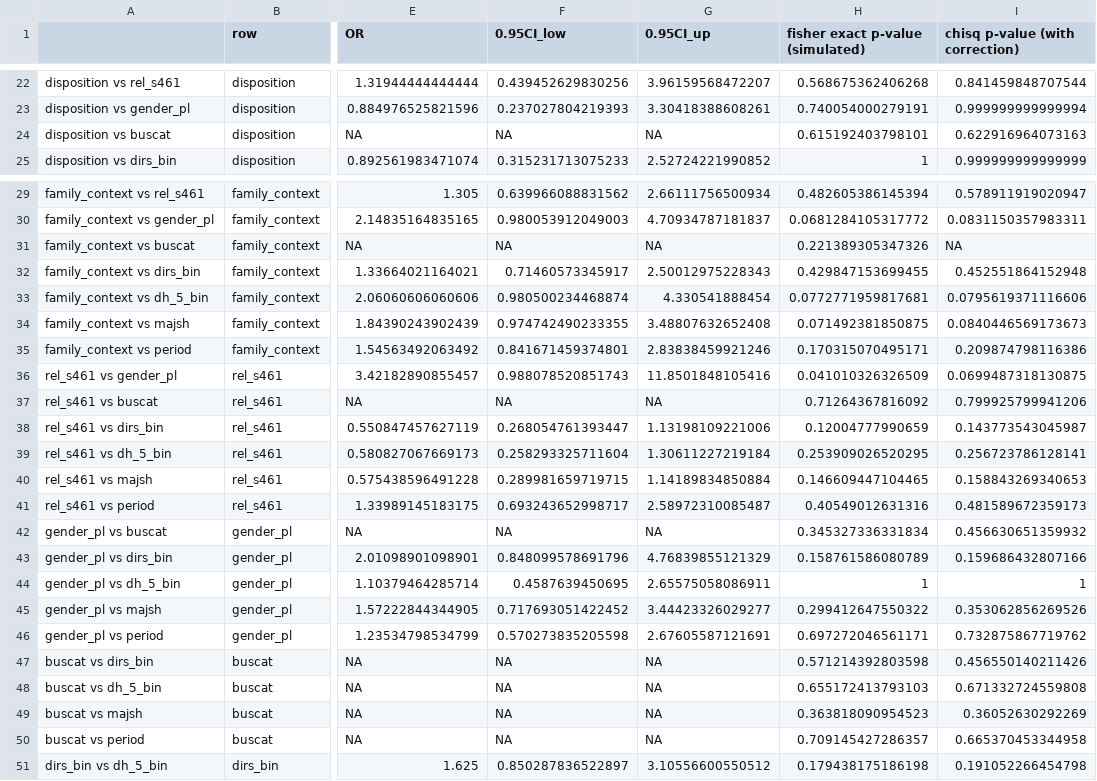
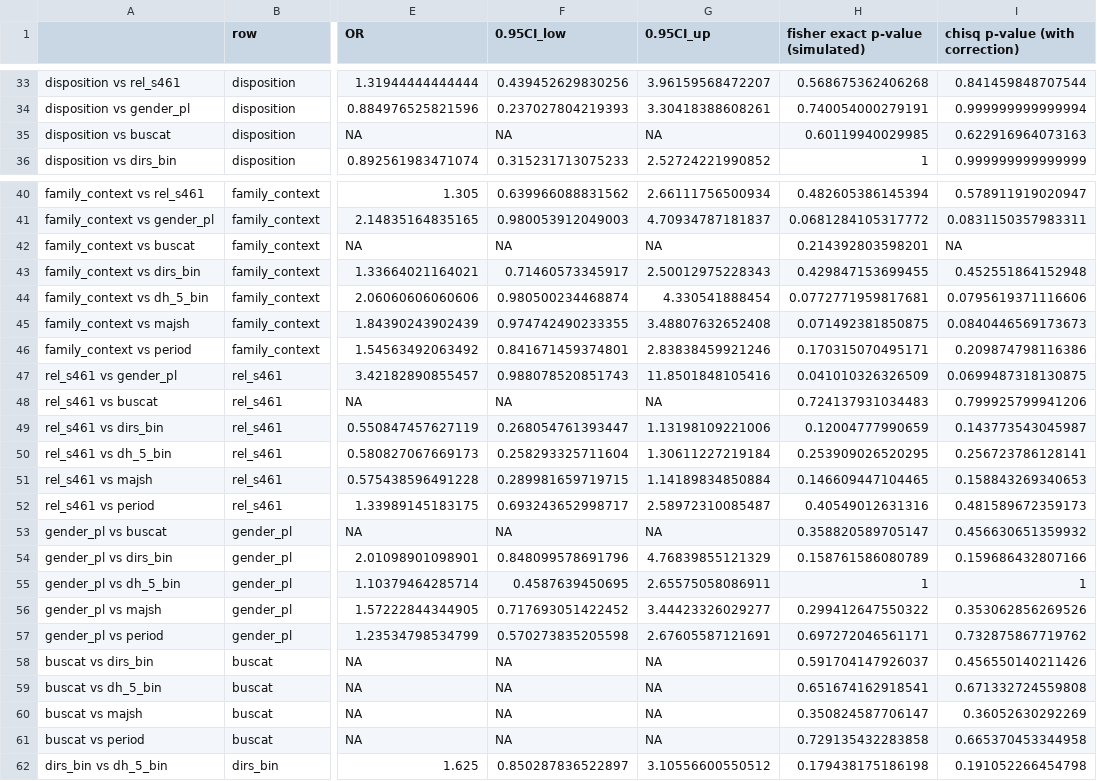
Before and after one commit to STATSmonash/law, a CSV file: lecture_3/code/Rcode/contingency_tables_SUMMARY.CSV, drawn as a sheet; only a part is shown, gaps mark what is left out; addresses are those after the commit; the diff covers the shown part only; the diff names each change by its address in the sheet, - before the commit and + after, or states it on an @@ line.

```diff
--- a/lecture_3/code/Rcode/contingency_tables_SUMMARY.CSV
+++ b/lecture_3/code/Rcode/contingency_tables_SUMMARY.CSV
-H35 (fisher exact p-value (simulated)): 0.615192403798101
+H35 (fisher exact p-value (simulated)): 0.60119940029985
-H42 (fisher exact p-value (simulated)): 0.221389305347326
+H42 (fisher exact p-value (simulated)): 0.214392803598201
-H48 (fisher exact p-value (simulated)): 0.71264367816092
+H48 (fisher exact p-value (simulated)): 0.724137931034483
-H53 (fisher exact p-value (simulated)): 0.345327336331834
+H53 (fisher exact p-value (simulated)): 0.358820589705147
-H58 (fisher exact p-value (simulated)): 0.571214392803598
+H58 (fisher exact p-value (simulated)): 0.591704147926037
-H59 (fisher exact p-value (simulated)): 0.655172413793103
+H59 (fisher exact p-value (simulated)): 0.651674162918541
-H60 (fisher exact p-value (simulated)): 0.363818090954523
+H60 (fisher exact p-value (simulated)): 0.350824587706147
-H61 (fisher exact p-value (simulated)): 0.709145427286357
+H61 (fisher exact p-value (simulated)): 0.729135432283858
```
Also changed, not shown: 11 added rows and 2 edited cells elsewhere in this file, lecture_3/code/Rcode/contingency_tables.CSV, lecture_3/code/Rcode/data_summary_statistics.CSV, 15 other files.
